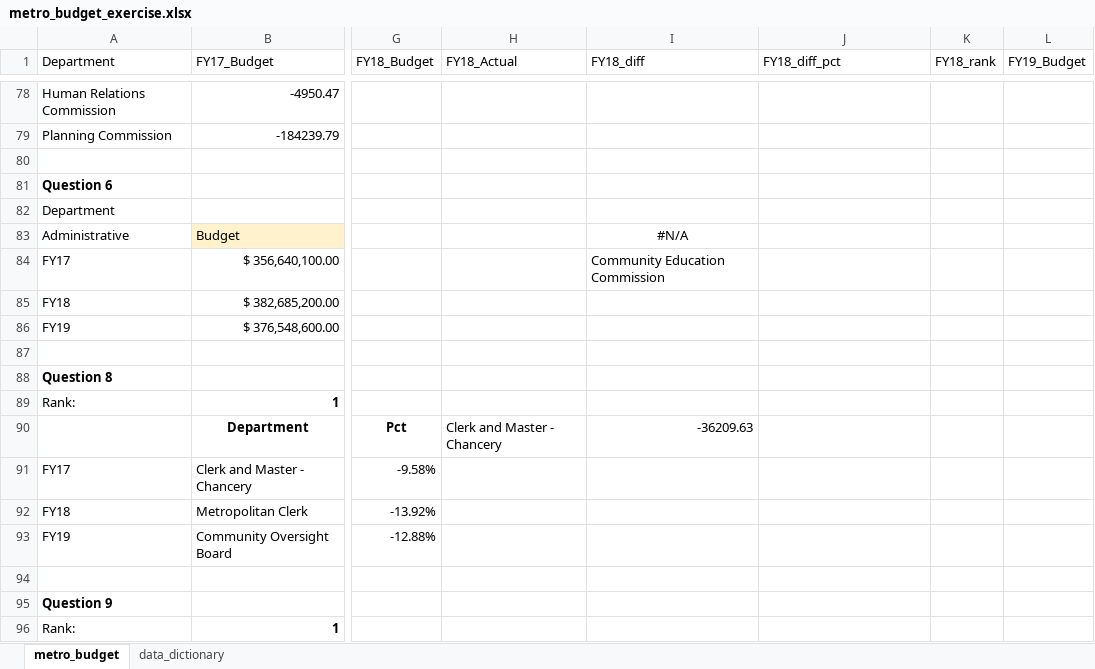
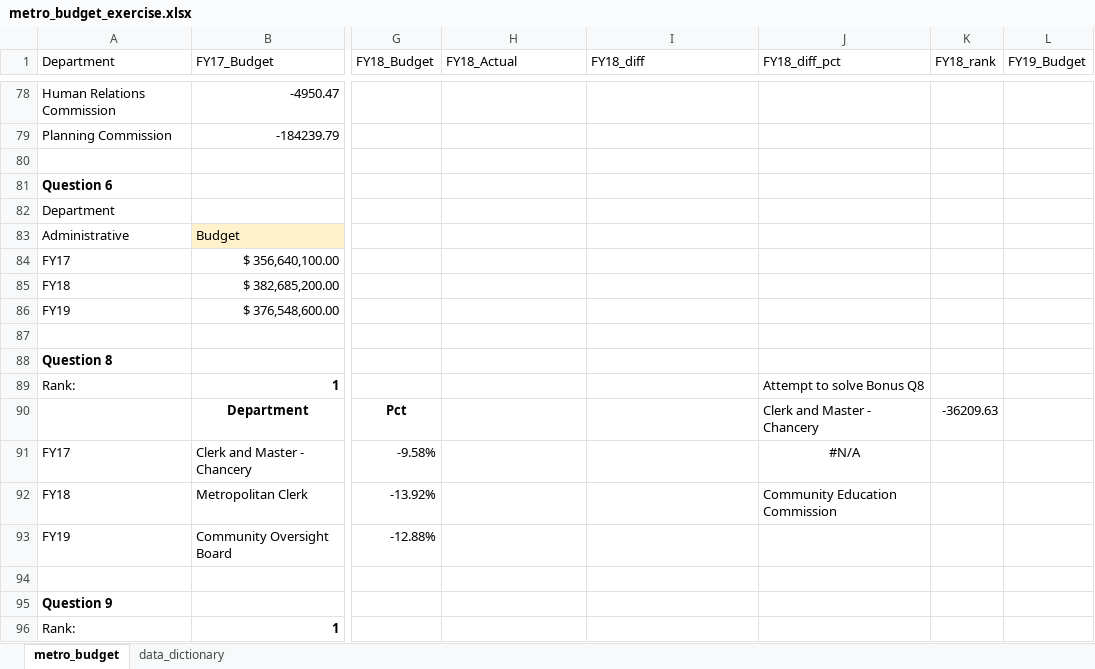
Before and after one commit to NSS-Data-Analytics-Cohort-13/lookups-exercise-JesseCrawford89, an Excel workbook: metro_budget_exercise.xlsx, sheet metro_budget, drawn as a sheet; only a part is shown, gaps mark what is left out; values as stored, in another font and other column widths than the file's, no borders; the diff names each change by its address in the sheet, - before the commit and + after, or states it on an @@ line.

Commit message:
All but Q8 bonus complete

```diff
--- a/metro_budget_exercise.xlsx (sheet metro_budget)
+++ b/metro_budget_exercise.xlsx (sheet metro_budget)
-I83 (FY18_diff): #N/A
+I83 (FY18_diff): (empty)
-I84 (FY18_diff): Community Education Commission
+I84 (FY18_diff): (empty)
-J89 (FY18_diff_pct): (empty)
+J89 (FY18_diff_pct): Attempt to solve Bonus Q8
-H90 (FY18_Actual): Clerk and Master - Chancery
+H90 (FY18_Actual): (empty)
-I90 (FY18_diff): -36209.63
+I90 (FY18_diff): (empty)
-J90 (FY18_diff_pct): (empty)
+J90 (FY18_diff_pct): Clerk and Master - Chancery
-K90 (FY18_rank): (empty)
+K90 (FY18_rank): -36209.63
-J91 (FY18_diff_pct): (empty)
+J91 (FY18_diff_pct): #N/A
-J92 (FY18_diff_pct): (empty)
+J92 (FY18_diff_pct): Community Education Commission
```
